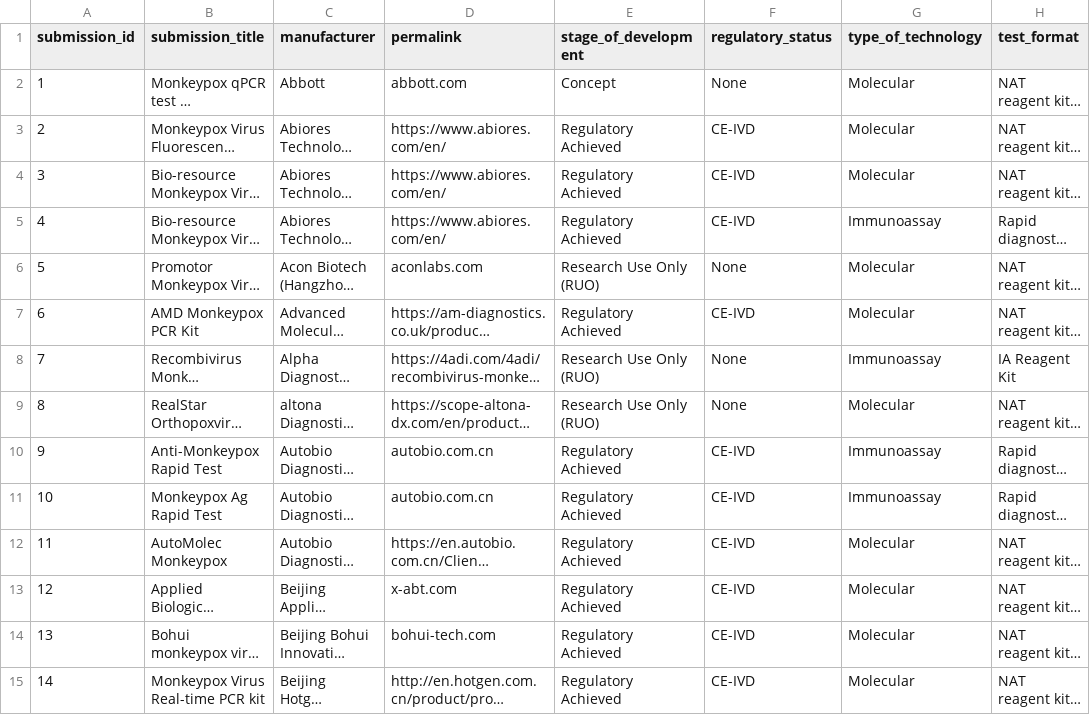
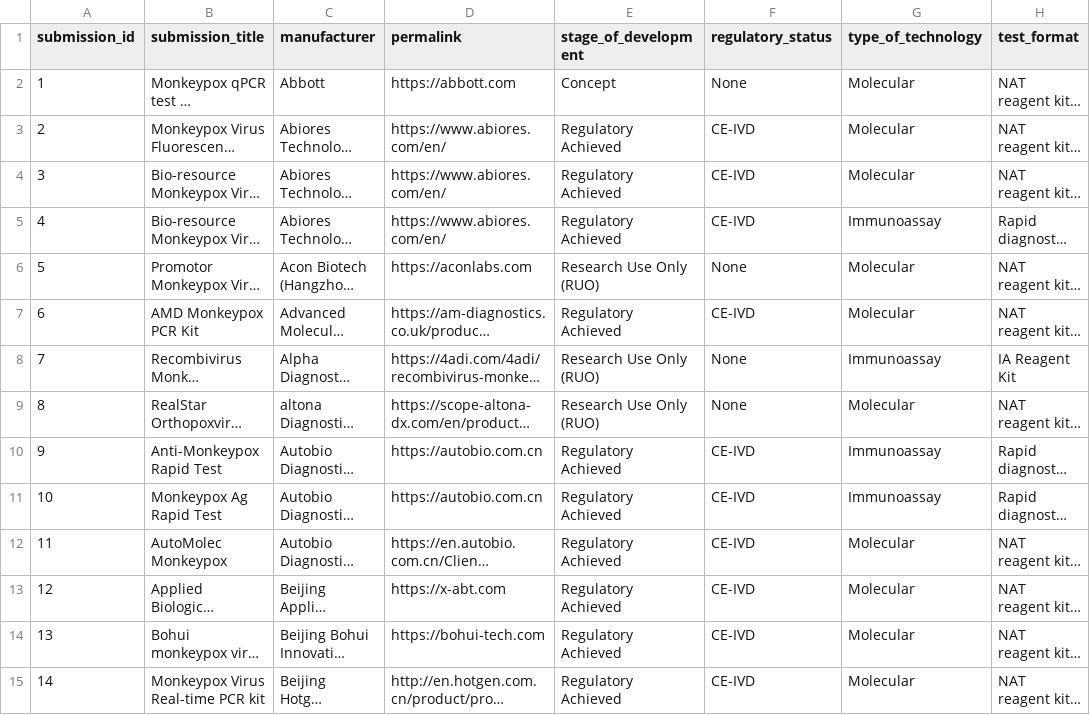
Before and after one commit to finddx/FINDtestdirData, a CSV file: data/monkeypox/mpx_testdir.csv, drawn as a sheet; only a part is shown; long unchanged cells end in …; the diff covers the shown part only; the diff names each change by its address in the sheet, - before the commit and + after, or states it on an @@ line.

Commit message:
mpx: update links

```diff
--- a/data/monkeypox/mpx_testdir.csv
+++ b/data/monkeypox/mpx_testdir.csv
-D2 (permalink): abbott.com
+D2 (permalink): https://abbott.com
-D6 (permalink): aconlabs.com
+D6 (permalink): https://aconlabs.com
-D10:D11 (permalink): autobio.com.cn
+D10:D11 (permalink): https://autobio.com.cn
-D13 (permalink): x-abt.com
+D13 (permalink): https://x-abt.com
-D14 (permalink): bohui-tech.com
+D14 (permalink): https://bohui-tech.com
```
Also changed, not shown: 86 edited cells elsewhere in this file.
